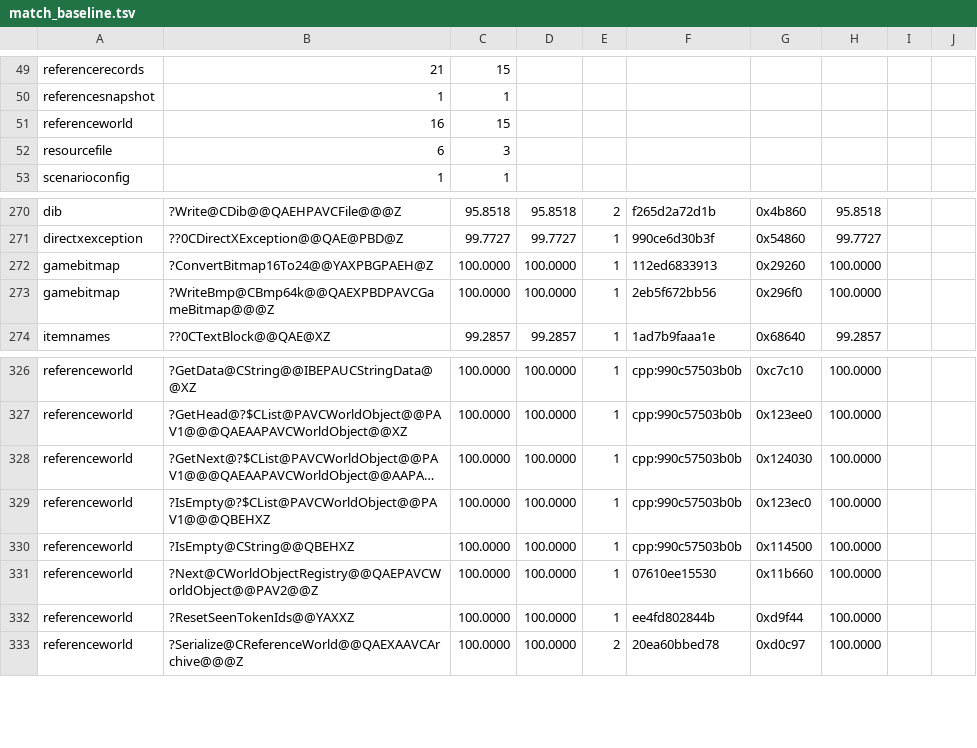
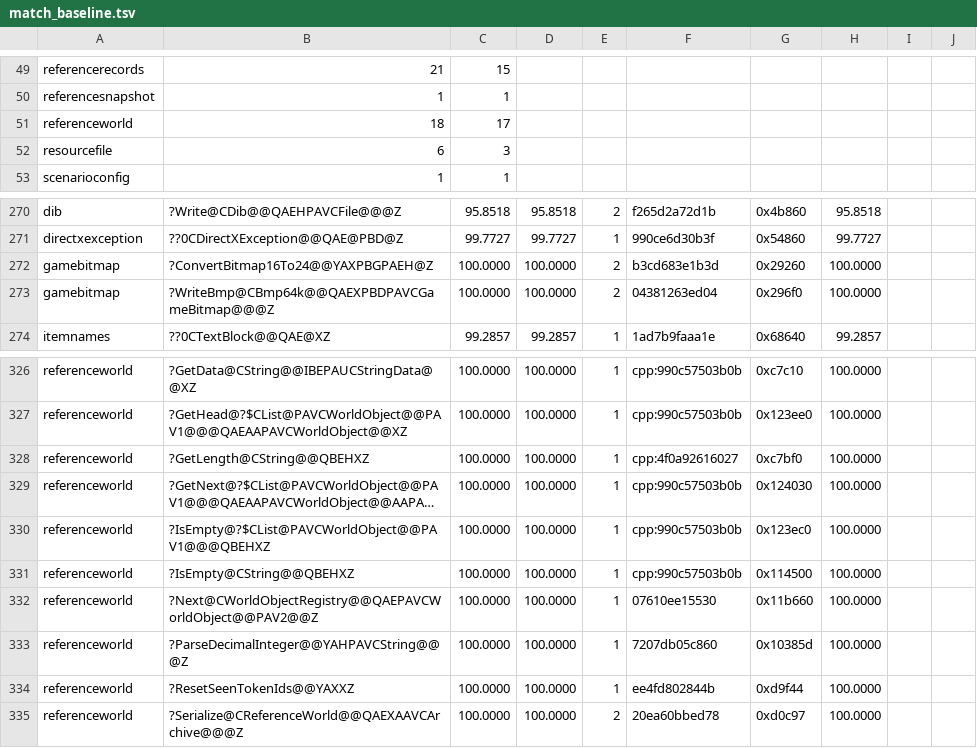
Before and after one commit to sushi-shi/rom1-decomp, a TSV file: config/match_baseline.tsv, drawn as a sheet; only a part is shown, gaps mark what is left out; long unchanged cells end in …; the diff names each change by its address in the sheet, - before the commit and + after, or states it on an @@ line.

```diff
--- a/config/match_baseline.tsv
+++ b/config/match_baseline.tsv
-B51: 16
+B51: 18
-C51: 15
+C51: 17
-E272:E273: 1
+E272:E273: 2
-F272: 112ed6833913
+F272: b3cd683e1b3d
-F273: 2eb5f672bb56
+F273: 04381263ed04
+row 328: referenceworld | ?GetLength@CString@@QBEHXZ | 100.0000 | 100.0000 | 1 | cpp:4f0a92616027 | 0xc7bf0 | 100.0000
+row 333: referenceworld | ?ParseDecimalInteger@@YAHPAVCString@@@Z | 100.0000 | 100.0000 | 1 | 7207db05c860 | 0x10385d | 100.0000
```
Also changed, not shown: config/gruntz_parity.tsv, config/retail/data.tsv, 6 other files.
